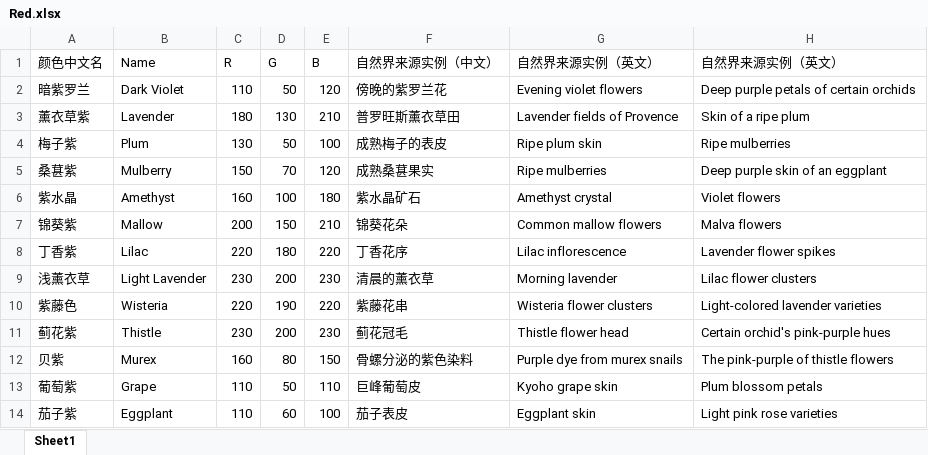
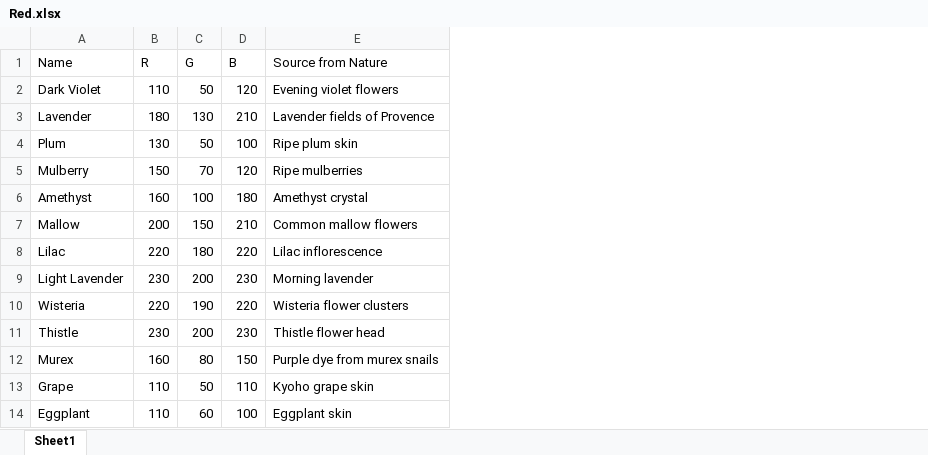
Before and after one commit to ChristyHiii/Five-colourLegend, an Excel workbook: Main/Red.xlsx, sheet Sheet1, drawn as a sheet; only a part is shown; values as stored, in another font and other column widths than the file's, no borders; removed rows and columns are numbered as before the commit, all else as after; the diff names each change by its address in the sheet, - before the commit and + after, or states it on an @@ line.

```diff
--- a/Main/Red.xlsx (sheet Sheet1)
+++ b/Main/Red.xlsx (sheet Sheet1)
-column A (颜色中文名), rows 2-14: 暗紫罗兰 | 薰衣草紫 | 梅子紫 | 桑葚紫 | 紫水晶 | 锦葵紫 | 丁香紫 | 浅薰衣草 | 紫藤色 | 蓟花紫 | 贝紫 | 葡萄紫 | 茄子紫
-column F (自然界来源实例（中文）), rows 2-14: 傍晚的紫罗兰花 | 普罗旺斯薰衣草田 | 成熟梅子的表皮 | 成熟桑葚果实 | 紫水晶矿石 | 锦葵花朵 | 丁香花序 | 清晨的薰衣草 | 紫藤花串 | 蓟花冠毛 | 骨螺分泌的紫色染料 | 巨峰葡萄皮 | 茄子表皮
-column H (自然界来源实例（英文）), rows 2-14: Deep purple petals of certain orchids | Skin of a ripe plum | Ripe mulberries | Deep purple skin of an eggplant | Violet flowers | Malva flowers | Lavender flower spikes | Lilac flower clusters | Light-colored lavender varieties | Certain orchid's pink-purple hues | The pink-purple of thistle flowers | Plum blossom petals | Light pink rose varieties
-E1: 自然界来源实例（英文）
+E1: Source from Nature
```
Also changed, not shown: Main/Black.xlsx, Main/Cyan.xlsx, 8 other files.
